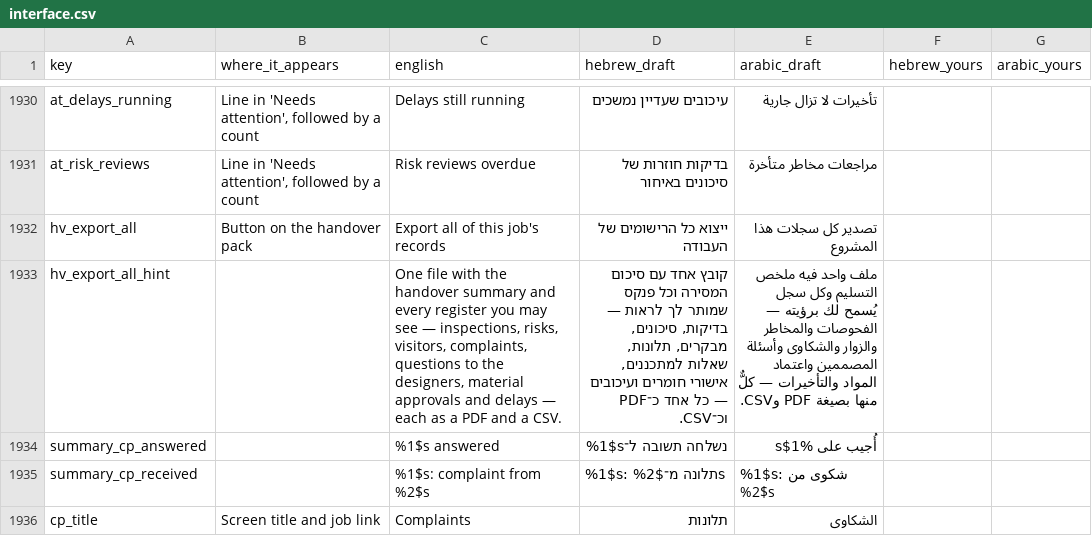
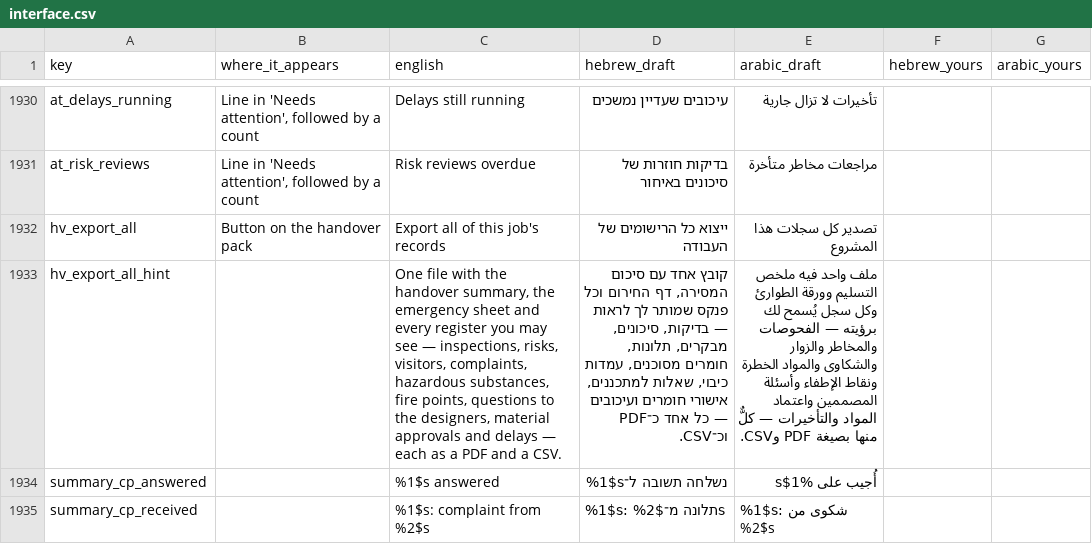
Before and after one commit to JO0Dile/Construction-trades, a CSV file: docs/translation/interface.csv, drawn as a sheet; only a part is shown, gaps mark what is left out; the shorter side is filled out with more unchanged rows; the diff covers the shown part only; the diff names each change by its address in the sheet, - before the commit and + after, or states it on an @@ line.

```diff
--- a/docs/translation/interface.csv
+++ b/docs/translation/interface.csv
-C1933 (english): …the handover summary and every register you may see — inspections, risks, visitors, complaints, questions to…
+C1933 (english): …the handover summary, the emergency sheet and every register you may see — inspections, risks, visitors, complaints, hazardous substances, fire points, questions to…
-D1933 (hebrew_draft): …עם סיכום המסירה וכל פנקס שמותר לך לראות — בדיקות, סיכונים, מבקרים, תלונות, שאלות למתכננים,…
+D1933 (hebrew_draft): …עם סיכום המסירה, דף החירום וכל פנקס שמותר לך לראות — בדיקות, סיכונים, מבקרים, תלונות, חומרים מסוכנים, עמדות כיבוי, שאלות למתכננים,…
-E1933 (arabic_draft): …ملخص التسليم وكل سجل يُسمح لك برؤيته — الفحوصات والمخاطر والزوار والشكاوى وأسئلة المصممين…
+E1933 (arabic_draft): …ملخص التسليم وورقة الطوارئ وكل سجل يُسمح لك برؤيته — الفحوصات والمخاطر والزوار والشكاوى والمواد الخطرة ونقاط الإطفاء وأسئلة المصممين…
```
Also changed, not shown: 32 added rows elsewhere in this file, 36 other files.
